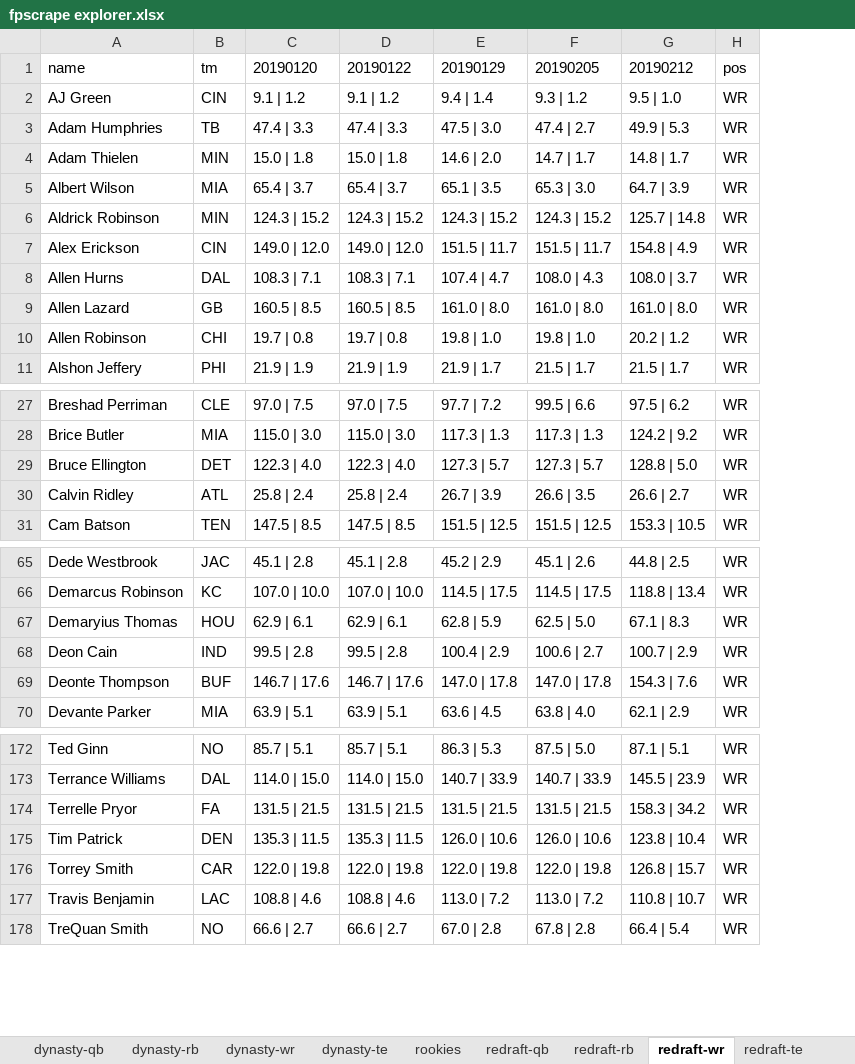
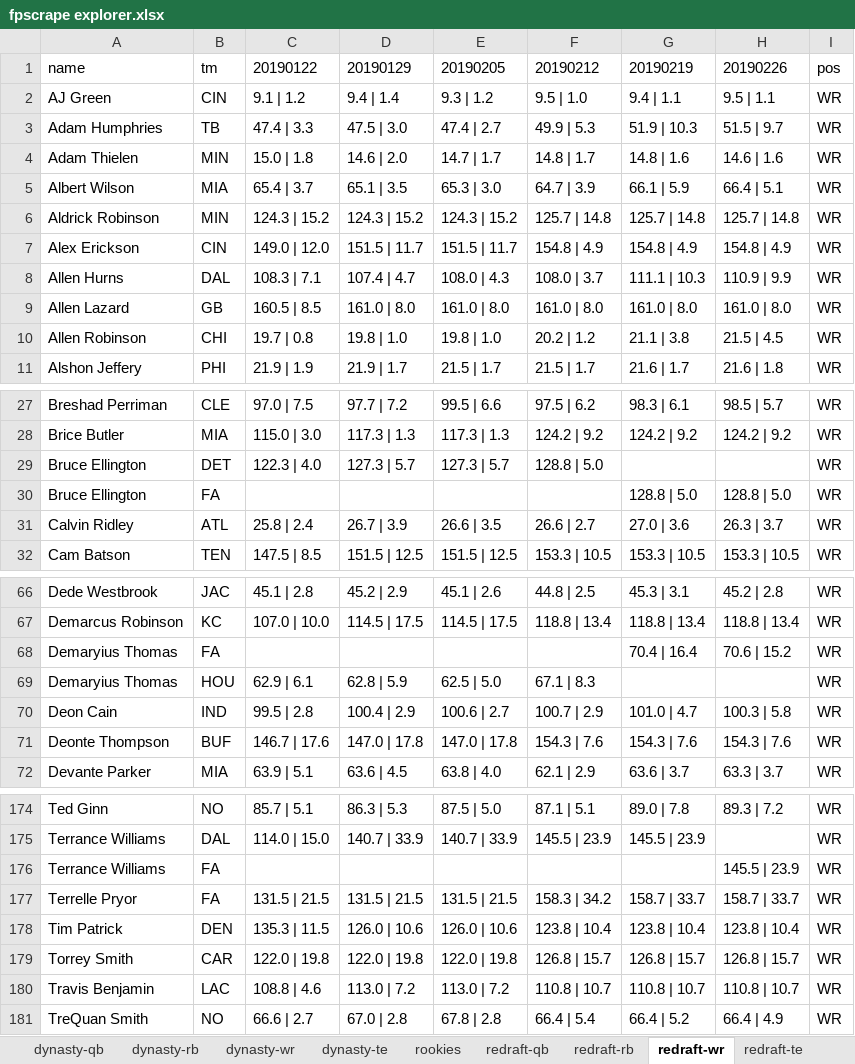
Before and after one commit to dynastyprocess/data, an Excel workbook: files/workbooks/fpscrape explorer.xlsx, sheet redraft-wr, drawn as a sheet; only a part is shown, gaps mark what is left out; values as stored, in another font and other column widths than the file's, no borders; table styles not drawn; removed rows and columns are numbered as before the commit, all else as after; the diff names each change by its address in the sheet, - before the commit and + after, or states it on an @@ line.

```diff
--- a/files/workbooks/fpscrape explorer.xlsx (sheet redraft-wr)
+++ b/files/workbooks/fpscrape explorer.xlsx (sheet redraft-wr)
-column D, rows 1-11: 20190122 | 9.1 | 1.2 | 47.4 | 3.3 | 15.0 | 1.8 | 65.4 | 3.7 | 124.3 | 15.2 | 149.0 | 12.0 | 108.3 | 7.1 | 160.5 | 8.5 | 19.7 | 0.8 | 21.9 | 1.9; rows 27-31: 97.0 | 7.5 | 115.0 | 3.0 | 122.3 | 4.0 | 25.8 | 2.4 | 147.5 | 8.5; rows 65-70: 45.1 | 2.8 | 107.0 | 10.0 | 62.9 | 6.1 | 99.5 | 2.8 | 146.7 | 17.6 | 63.9 | 5.1; rows 172-178: 85.7 | 5.1 | 114.0 | 15.0 | 131.5 | 21.5 | 135.3 | 11.5 | 122.0 | 19.8 | 108.8 | 4.6 | 66.6 | 2.7
+column G, rows 1-11: 20190219 | 9.4 | 1.1 | 51.9 | 10.3 | 14.8 | 1.6 | 66.1 | 5.9 | 125.7 | 14.8 | 154.8 | 4.9 | 111.1 | 10.3 | 161.0 | 8.0 | 21.1 | 3.8 | 21.6 | 1.7; rows 27-28: 98.3 | 6.1 | 124.2 | 9.2; rows 31-32: 27.0 | 3.6 | 153.3 | 10.5; rows 66-67: 45.3 | 3.1 | 118.8 | 13.4; rows 70-72: 101.0 | 4.7 | 154.3 | 7.6 | 63.6 | 3.7; rows 174-175: 89.0 | 7.8 | 145.5 | 23.9; rows 177-181: 158.7 | 33.7 | 123.8 | 10.4 | 126.8 | 15.7 | 110.8 | 10.7 | 66.4 | 5.2
+column H, rows 1-11: 20190226 | 9.5 | 1.1 | 51.5 | 9.7 | 14.6 | 1.6 | 66.4 | 5.1 | 125.7 | 14.8 | 154.8 | 4.9 | 110.9 | 9.9 | 161.0 | 8.0 | 21.5 | 4.5 | 21.6 | 1.8; rows 27-28: 98.5 | 5.7 | 124.2 | 9.2; rows 31-32: 26.3 | 3.7 | 153.3 | 10.5; rows 66-67: 45.2 | 2.8 | 118.8 | 13.4; rows 70-72: 100.3 | 5.8 | 154.3 | 7.6 | 63.3 | 3.7; row 174: 89.3 | 7.2; rows 177-181: 158.7 | 33.7 | 123.8 | 10.4 | 126.8 | 15.7 | 110.8 | 10.7 | 66.4 | 4.9
-C1: 20190120
+C1: 20190122
+row 30: Bruce Ellington | FA |  |  |  |  | 128.8 | 5.0 | 128.8 | 5.0 | WR
+row 68: Demaryius Thomas | FA |  |  |  |  | 70.4 | 16.4 | 70.6 | 15.2 | WR
+row 176: Terrance Williams | FA |  |  |  |  |  | 145.5 | 23.9 | WR
```
Also changed, not shown: sheet dyn-v-rdp, sheet dynasty-ovr, sheet redraft-te, sheet dynasty-te, sheet redraft-qb, sheet redraft-rb, 4 more sheets, files/workbooks/values-calculator.xlsx, 17 other files.
